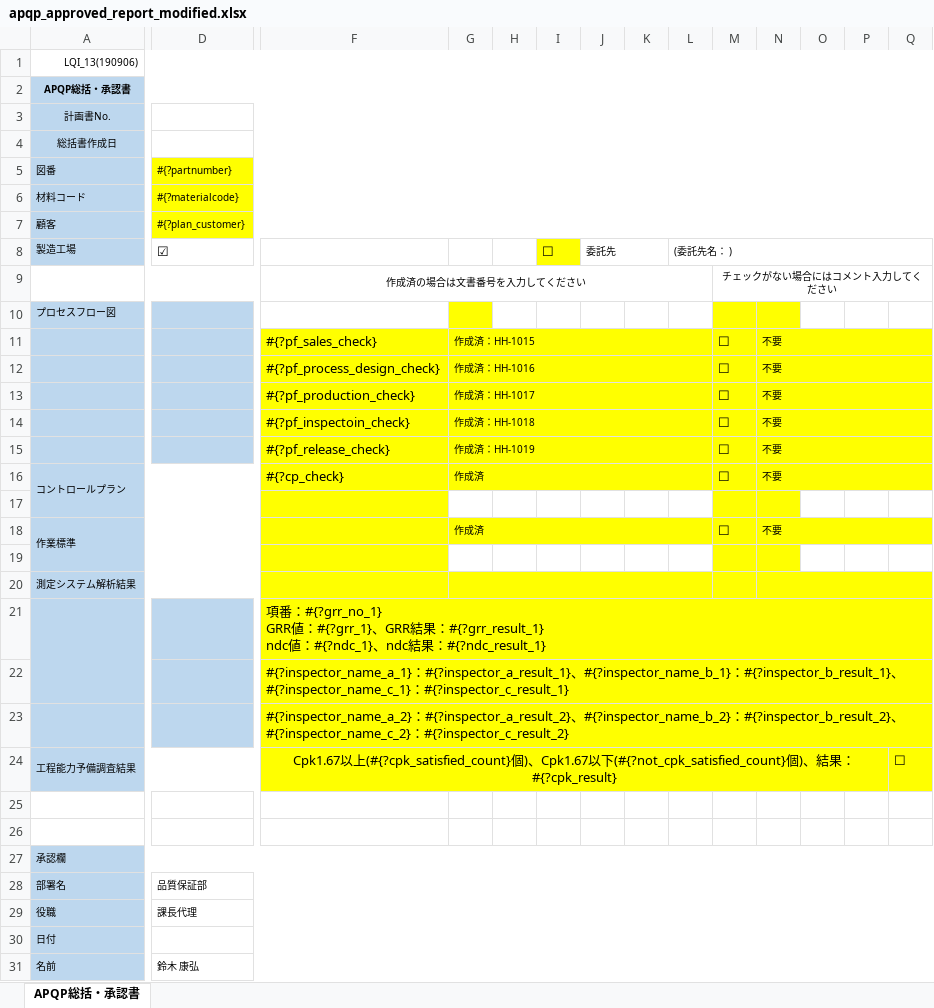
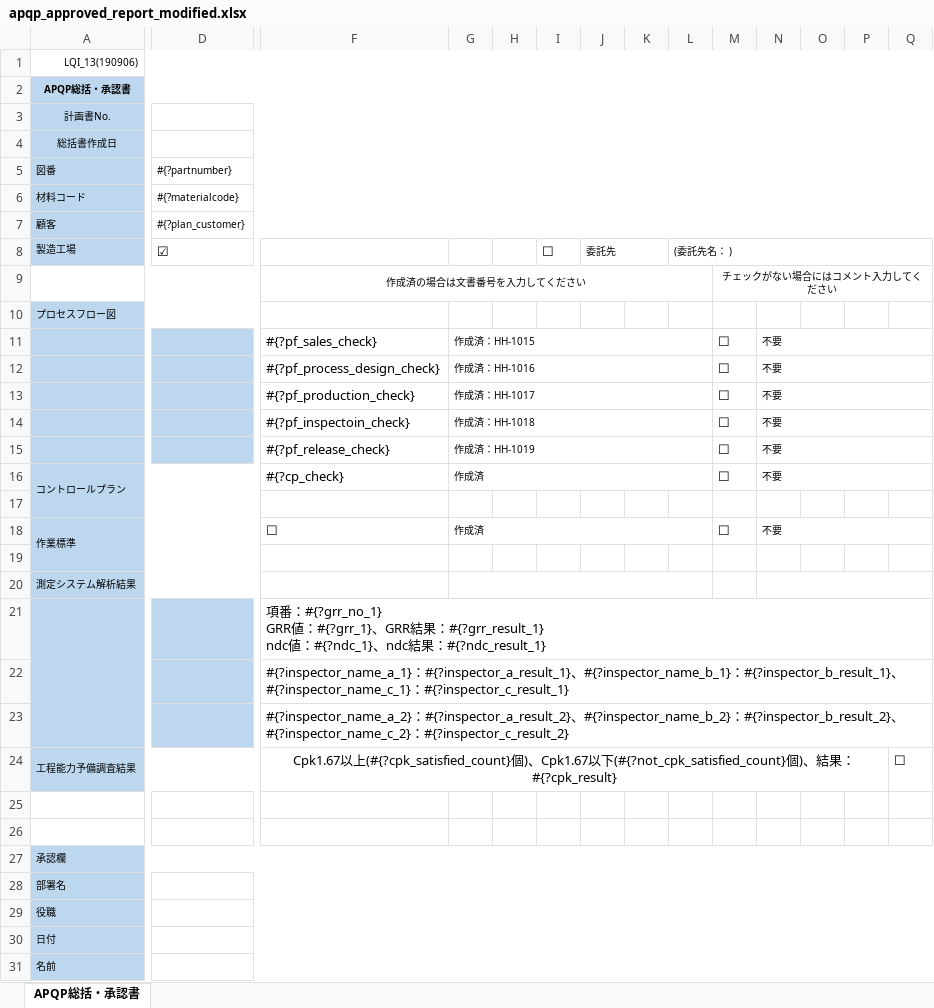
Before and after one commit to Yasu2019/production_20250101, an Excel workbook: lib/excel_templates/apqp_approved_report_modified.xlsx, sheet APQP総括・承認書, drawn as a sheet; only a part is shown, gaps mark what is left out; values as stored, in another font and other column widths than the file's, no borders; the diff covers the shown part only; the diff names each change by its address in the sheet, - before the commit and + after, or states it on an @@ line.

```diff
--- a/lib/excel_templates/apqp_approved_report_modified.xlsx (sheet APQP総括・承認書)
+++ b/lib/excel_templates/apqp_approved_report_modified.xlsx (sheet APQP総括・承認書)
-D5:Q7 fill: #FFFF00
+D5:Q7 fill: none
-I8 fill: #FFFF00
+I8 fill: none
+A10:E10 merged
-G10 fill: #FFFF00
+G10 fill: none
-M10:N10 fill: #FFFF00
+M10:N10 fill: none
-F11:Q16 fill: #FFFF00
+F11:Q16 fill: none
-F17 fill: #FFFF00
+F17 fill: none
-M17:N17 fill: #FFFF00
+M17:N17 fill: none
-F18: (empty)
+F18: ☐
-F18:Q18 fill: #FFFF00
+F18:Q18 fill: none
-F19 fill: #FFFF00
+F19 fill: none
-M19:N19 fill: #FFFF00
+M19:N19 fill: none
-F20:Q24 fill: #FFFF00
+F20:Q24 fill: none
-A21:A22 merged
+A21:A23 merged
-D28: 品質保証部
+D28: (empty)
-D29: 課長代理
+D29: (empty)
-D31: 鈴木 康弘
+D31: (empty)
```
Also changed, not shown: cell formats elsewhere in this sheet, lib/excel_templates/apqp_approved_report.xlsx, lib/excel_templates/apqp_plan_report.xlsx, 46 other files.
